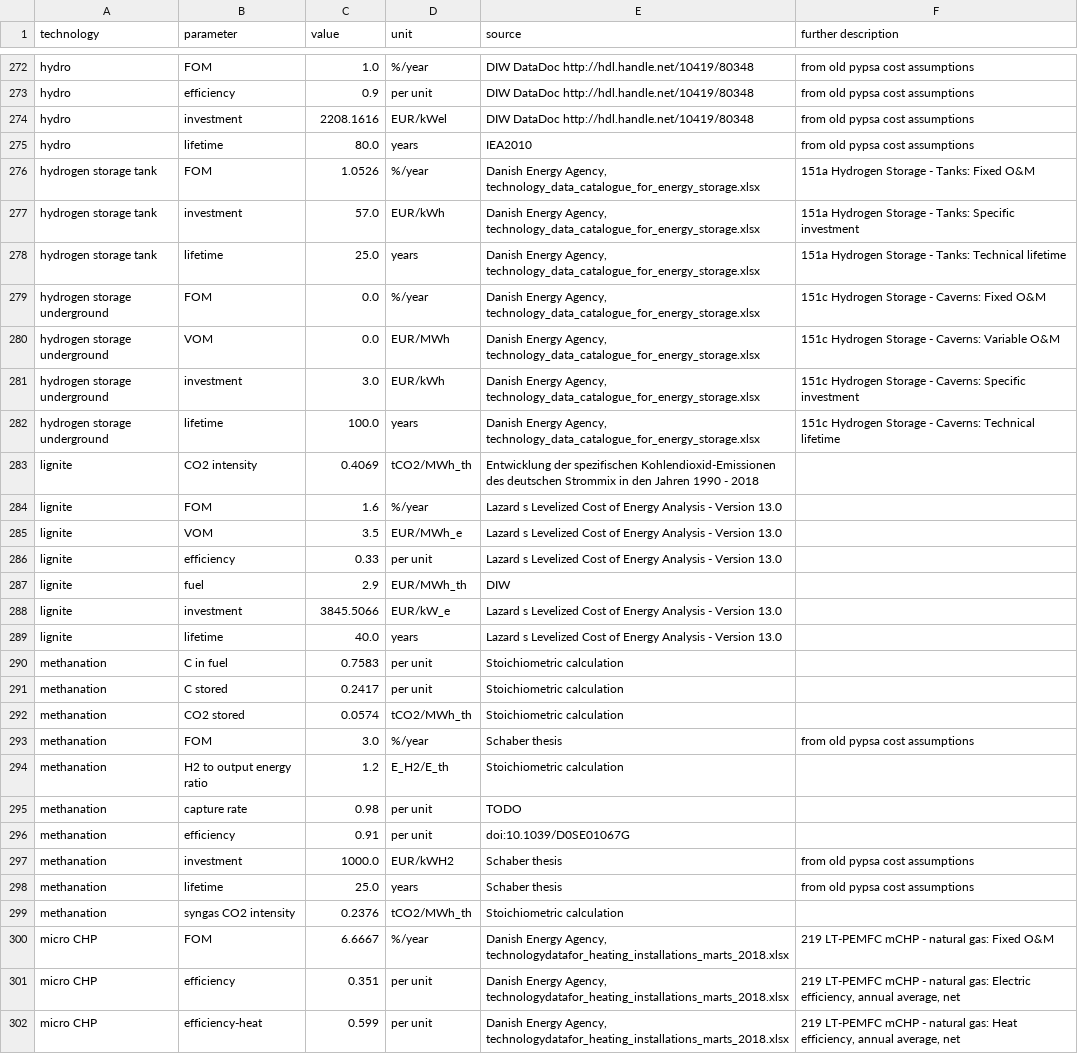
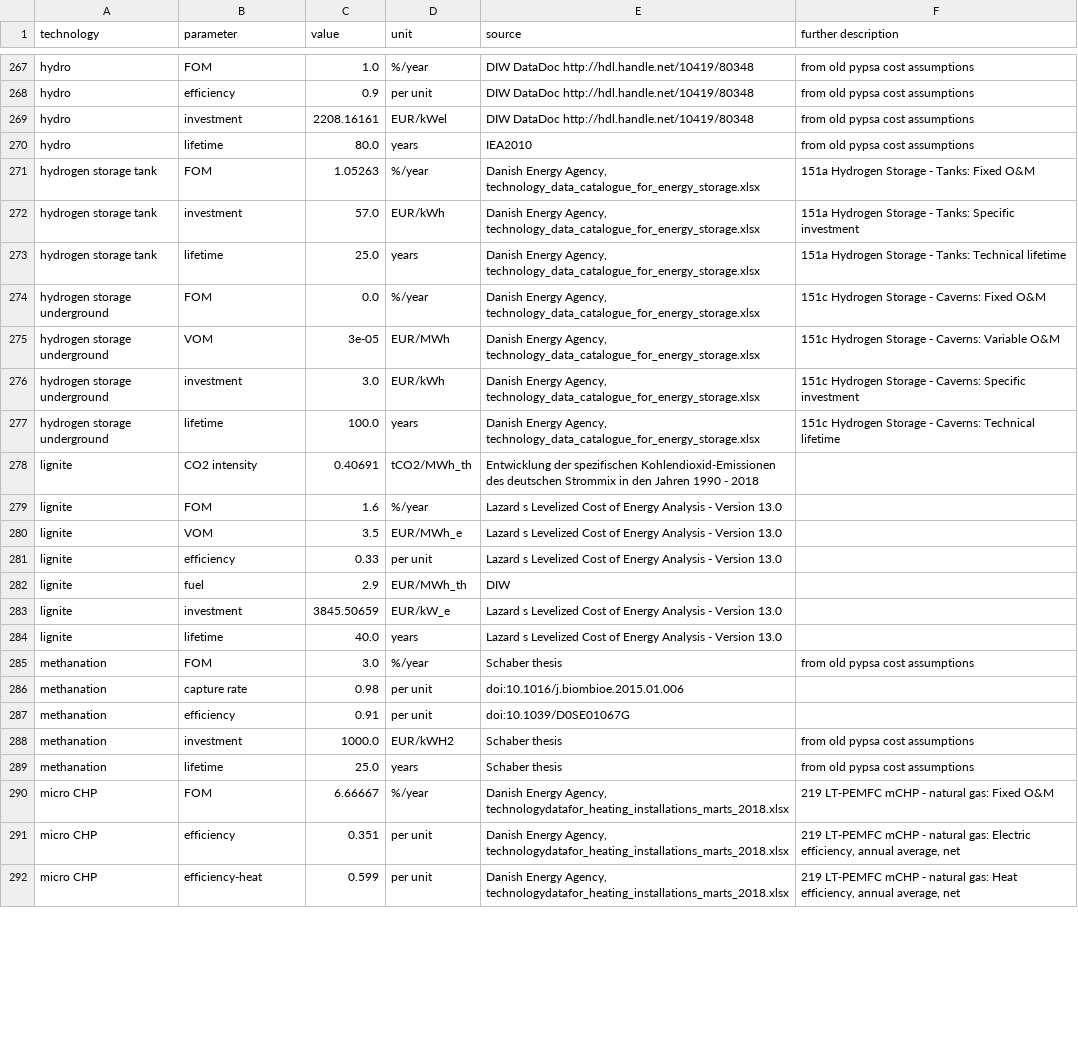
Before and after one commit to PyPSA/technology-data, a CSV file: outputs/costs_2020.csv, drawn as a sheet; only a part is shown, gaps mark what is left out; the diff covers the shown part only.

```diff
--- a/outputs/costs_2020.csv
+++ b/outputs/costs_2020.csv
@@ -273,5 +268,5 @@ hydro,FOM,1.0,%/year,DIW DataDoc http://hdl.handle.net/10419/80348, from old pyp
 hydro,efficiency,0.9,per unit,DIW DataDoc http://hdl.handle.net/10419/80348, from old pypsa cost assumptions
-hydro,investment,2208.1616,EUR/kWel,DIW DataDoc http://hdl.handle.net/10419/80348, from old pypsa cost assumptions
+hydro,investment,2208.16161,EUR/kWel,DIW DataDoc http://hdl.handle.net/10419/80348, from old pypsa cost assumptions
 hydro,lifetime,80.0,years,IEA2010, from old pypsa cost assumptions
-hydrogen storage tank,FOM,1.0526,%/year,"Danish Energy Agency, technology_data_catalogue_for_energy_storage.xlsx",151a Hydrogen Storage - Tanks:  Fixed O&M
+hydrogen storage tank,FOM,1.05263,%/year,"Danish Energy Agency, technology_data_catalogue_for_energy_storage.xlsx",151a Hydrogen Storage - Tanks:  Fixed O&M
 hydrogen storage tank,investment,57.0,EUR/kWh,"Danish Energy Agency, technology_data_catalogue_for_energy_storage.xlsx",151a Hydrogen Storage - Tanks:  Specific investment
@@ -279,6 +274,6 @@ hydrogen storage tank,lifetime,25.0,years,"Danish Energy Agency, technology_data
 hydrogen storage underground,FOM,0.0,%/year,"Danish Energy Agency, technology_data_catalogue_for_energy_storage.xlsx",151c Hydrogen Storage - Caverns:  Fixed O&M
-hydrogen storage underground,VOM,0.0,EUR/MWh,"Danish Energy Agency, technology_data_catalogue_for_energy_storage.xlsx",151c Hydrogen Storage - Caverns:  Variable O&M
+hydrogen storage underground,VOM,3e-05,EUR/MWh,"Danish Energy Agency, technology_data_catalogue_for_energy_storage.xlsx",151c Hydrogen Storage - Caverns:  Variable O&M
 hydrogen storage underground,investment,3.0,EUR/kWh,"Danish Energy Agency, technology_data_catalogue_for_energy_storage.xlsx",151c Hydrogen Storage - Caverns:  Specific investment
 hydrogen storage underground,lifetime,100.0,years,"Danish Energy Agency, technology_data_catalogue_for_energy_storage.xlsx",151c Hydrogen Storage - Caverns:  Technical lifetime
-lignite,CO2 intensity,0.4069,tCO2/MWh_th,Entwicklung der spezifischen Kohlendioxid-Emissionen des deutschen Strommix in den Jahren 1990 - 2018,
+lignite,CO2 intensity,0.40691,tCO2/MWh_th,Entwicklung der spezifischen Kohlendioxid-Emissionen des deutschen Strommix in den Jahren 1990 - 2018,
 lignite,FOM,1.6,%/year,Lazard s Levelized Cost of Energy Analysis - Version 13.0,
@@ -287,10 +282,6 @@ lignite,efficiency,0.33,per unit,Lazard s Levelized Cost of Energy Analysis - Ve
 lignite,fuel,2.9,EUR/MWh_th,DIW,
-lignite,investment,3845.5066,EUR/kW_e,Lazard s Levelized Cost of Energy Analysis - Version 13.0,
+lignite,investment,3845.50659,EUR/kW_e,Lazard s Levelized Cost of Energy Analysis - Version 13.0,
 lignite,lifetime,40.0,years,Lazard s Levelized Cost of Energy Analysis - Version 13.0,
-methanation,C in fuel,0.7583,per unit,Stoichiometric calculation,
-methanation,C stored,0.2417,per unit,Stoichiometric calculation,
-methanation,CO2 stored,0.0574,tCO2/MWh_th,Stoichiometric calculation,
 methanation,FOM,3.0,%/year,Schaber thesis, from old pypsa cost assumptions
-methanation,H2 to output energy ratio,1.2,E_H2/E_th,Stoichiometric calculation,
-methanation,capture rate,0.98,per unit,TODO,
+methanation,capture rate,0.98,per unit,doi:10.1016/j.biombioe.2015.01.006,
 methanation,efficiency,0.91,per unit,doi:10.1039/D0SE01067G,
@@ -298,4 +289,3 @@ methanation,investment,1000.0,EUR/kWH2,Schaber thesis, from old pypsa cost assum
 methanation,lifetime,25.0,years,Schaber thesis, from old pypsa cost assumptions
-methanation,syngas CO2 intensity,0.2376,tCO2/MWh_th,Stoichiometric calculation,
-micro CHP,FOM,6.6667,%/year,"Danish Energy Agency, technologydatafor_heating_installations_marts_2018.xlsx",219 LT-PEMFC mCHP - natural gas:  Fixed O&M
+micro CHP,FOM,6.66667,%/year,"Danish Energy Agency, technologydatafor_heating_installations_marts_2018.xlsx",219 LT-PEMFC mCHP - natural gas:  Fixed O&M
 micro CHP,efficiency,0.351,per unit,"Danish Energy Agency, technologydatafor_heating_installations_marts_2018.xlsx","219 LT-PEMFC mCHP - natural gas:  Electric efficiency, annual average, net"
```
Also changed, not shown: 5 removed rows and 78 edited cells elsewhere in this file, outputs/costs_2025.csv, outputs/costs_2030.csv, 6 other files.
